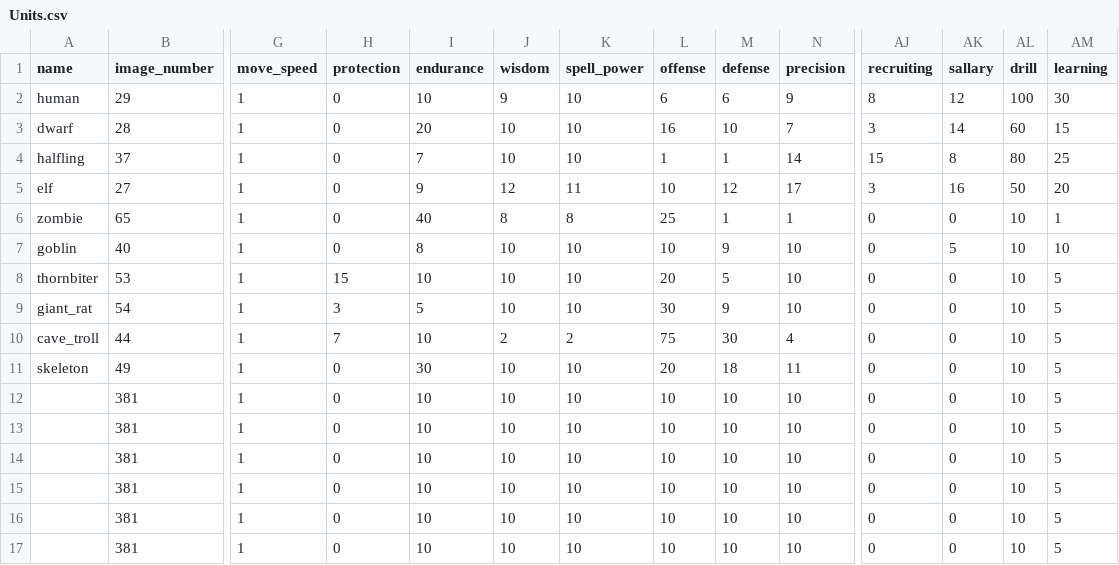
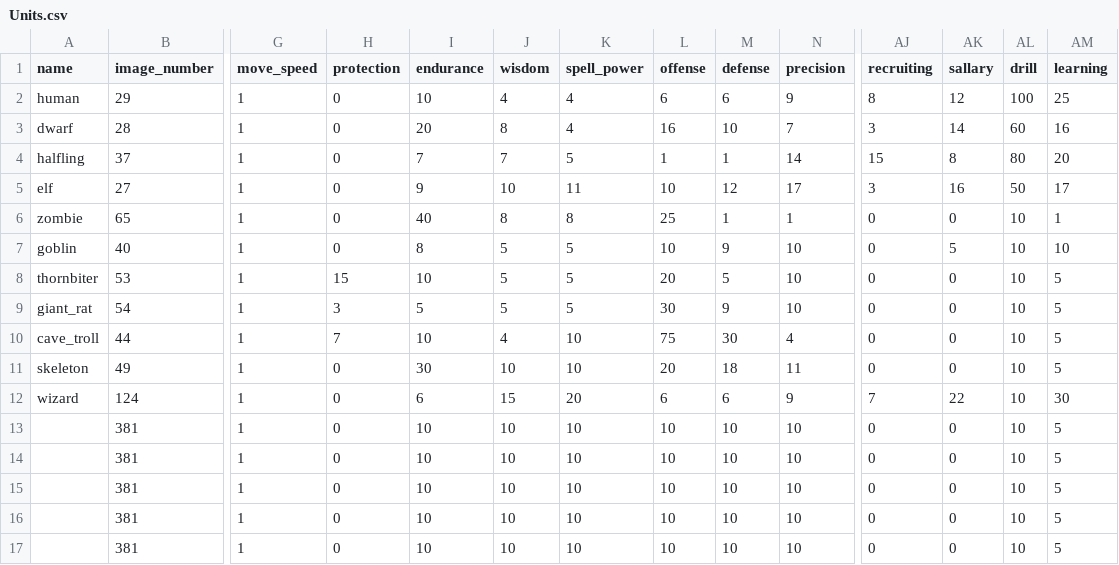
Before and after one commit to moeseven/BattleCrew, a CSV file: BattleCrew/resources/Units.csv, drawn as a sheet; only a part is shown, gaps mark what is left out; removed rows and columns are numbered as before the commit, all else as after; rows hold the shown columns only; the diff names each change by its address in the sheet, - before the commit and + after, or states it on an @@ line.

```diff
--- a/BattleCrew/resources/Units.csv
+++ b/BattleCrew/resources/Units.csv
-J2 (wisdom): 9
+J2 (wisdom): 4
-K2:K3 (spell_power): 10
+K2:K3 (spell_power): 4
-AM2 (learning): 30
+AM2 (learning): 25
-J3 (wisdom): 10
+J3 (wisdom): 8
-AM3 (learning): 15
+AM3 (learning): 16
-J4 (wisdom): 10
+J4 (wisdom): 7
-K4 (spell_power): 10
+K4 (spell_power): 5
-AM4 (learning): 25
+AM4 (learning): 20
-J5 (wisdom): 12
+J5 (wisdom): 10
-AM5 (learning): 20
+AM5 (learning): 17
-J7:J9 (wisdom): 10
+J7:J9 (wisdom): 5
-K7:K9 (spell_power): 10
+K7:K9 (spell_power): 5
-J10 (wisdom): 2
+J10 (wisdom): 4
-K10 (spell_power): 2
+K10 (spell_power): 10
-row 12:  | 381 | 1 | 0 | 10 | 10 | 10 | 10 | 10 | 10 | 0 | 0 | 10 | 5
+row 12: wizard | 124 | 1 | 0 | 6 | 15 | 20 | 6 | 6 | 9 | 7 | 22 | 10 | 30
```
Also changed, not shown: 12 other files.
